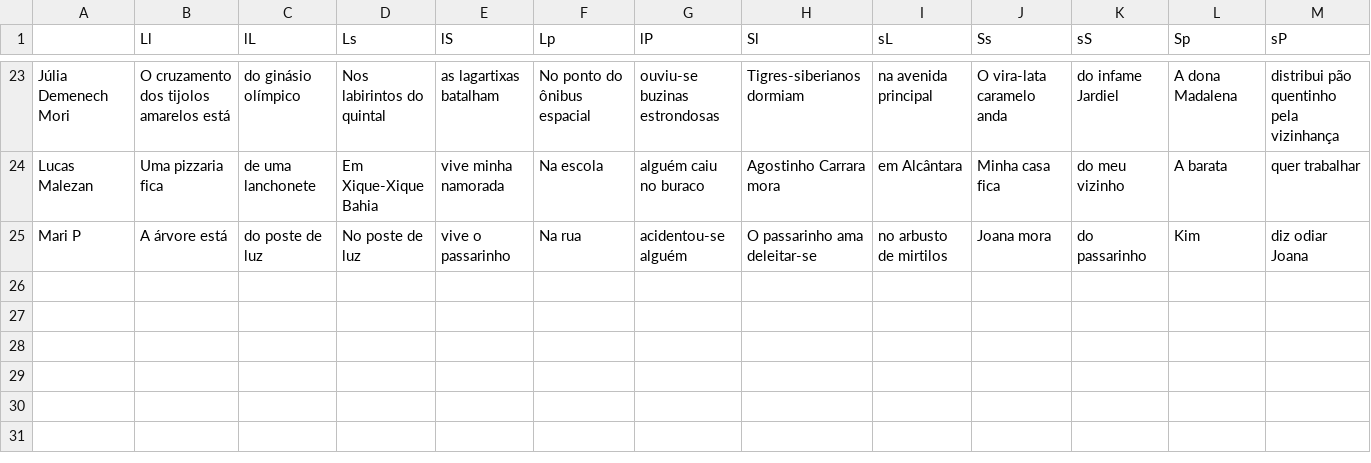
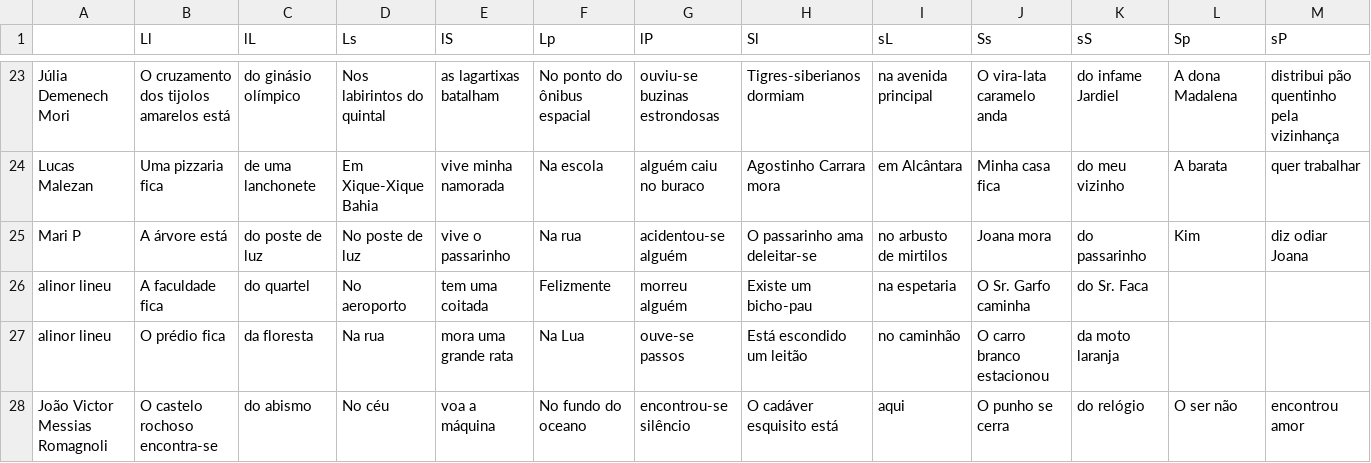
Before and after one commit to AkiraDemenech/o_fabuloso_gerador_de_minizine, a CSV file: Python + LaTeX/vespertino/2e-2.csv, drawn as a sheet; only a part is shown, gaps mark what is left out; rows hold the shown columns only; the diff names each change by its address in the sheet, - before the commit and + after, or states it on an @@ line.

```diff
--- a/Python + LaTeX/vespertino/2e-2.csv
+++ b/Python + LaTeX/vespertino/2e-2.csv
+row 26: alinor lineu | A faculdade fica | do quartel | No aeroporto | tem uma coitada | Felizmente | morreu alguém | Existe um bicho-pau | na espetaria | O Sr. Garfo caminha | do Sr. Faca
+row 27: alinor lineu | O prédio fica | da floresta | Na rua | mora uma grande rata | Na Lua | ouve-se passos | Está escondido um leitão | no caminhão | O carro branco estacionou | da moto laranja
+row 28: João Victor Messias Romagnoli | O castelo rochoso encontra-se | do abismo | No céu | voa a máquina | No fundo do oceano | encontrou-se silêncio | O cadáver esquisito está | aqui | O punho se cerra | do relógio | O ser não | encontrou amor
```
Also changed, not shown: 6 other files.
